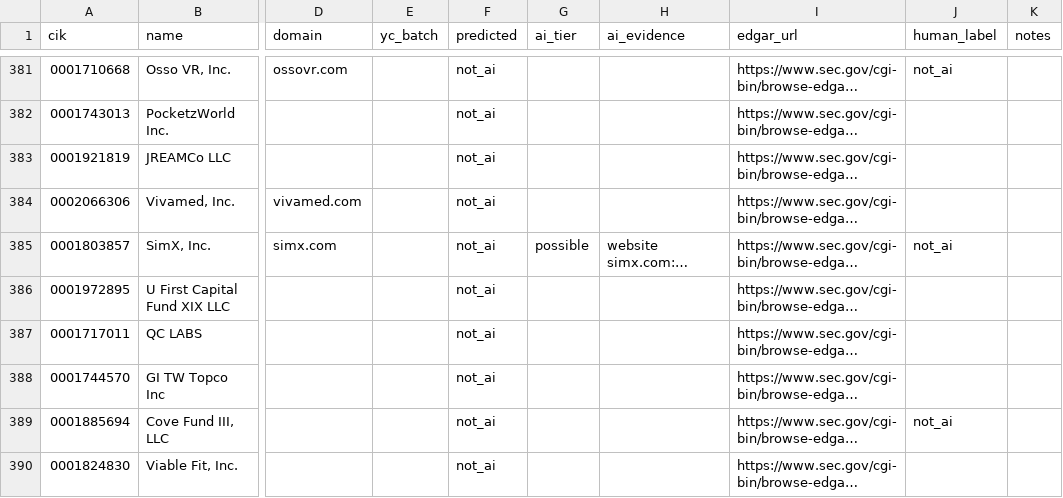
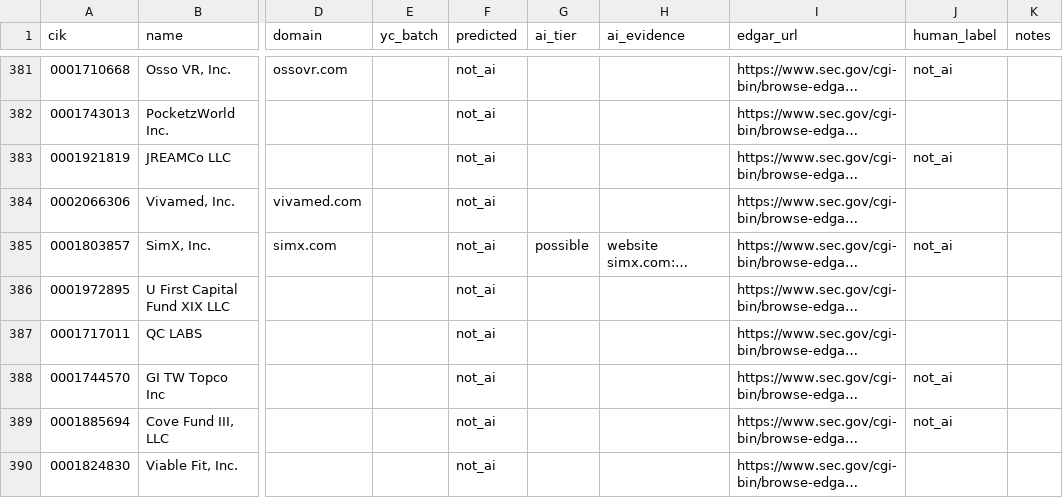
Before and after one commit to LBB2005/formd-tracker, a CSV file: review/ai_label_sample.csv, drawn as a sheet; only a part is shown, gaps mark what is left out; long unchanged cells end in …; the diff covers the shown part only; the diff names each change by its address in the sheet, - before the commit and + after, or states it on an @@ line.

```diff
--- a/review/ai_label_sample.csv
+++ b/review/ai_label_sample.csv
-J383 (human_label): (empty)
+J383 (human_label): not_ai
-J388 (human_label): (empty)
+J388 (human_label): not_ai
```
Also changed, not shown: 76 edited cells elsewhere in this file, review/classification_sample.csv, 6 other files.
